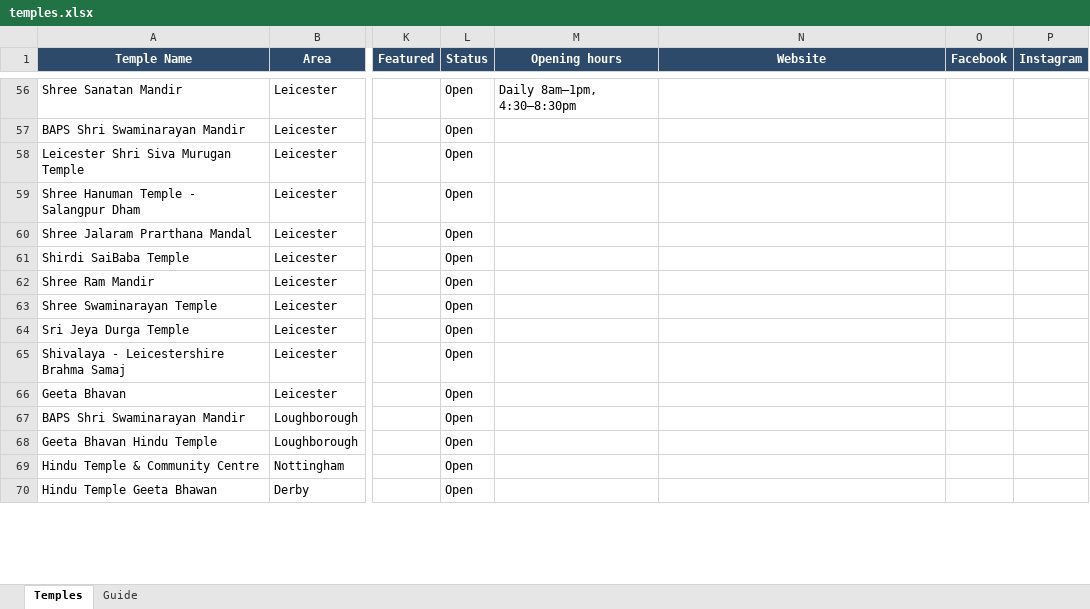
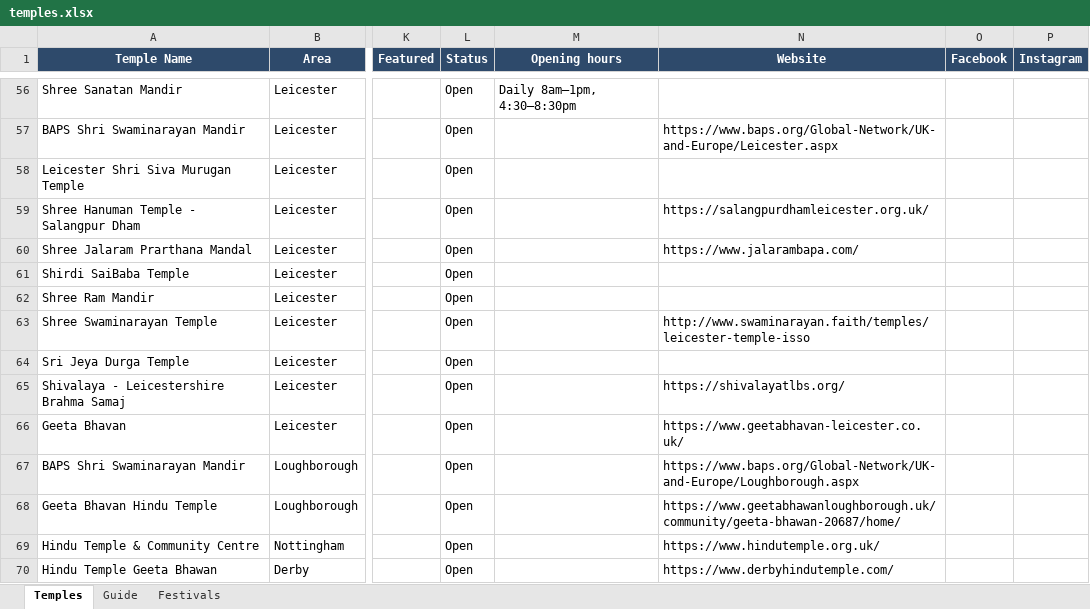
Before and after one commit to Hindu-temples/UK, an Excel workbook: temples.xlsx, sheet Temples, drawn as a sheet; only a part is shown, gaps mark what is left out; values as stored, in another font and other column widths than the file's, no borders; the diff covers the shown part only; the diff names each change by its address in the sheet, - before the commit and + after, or states it on an @@ line.

```diff
--- a/temples.xlsx (sheet Temples)
+++ b/temples.xlsx (sheet Temples)
+sheet tab: Festivals
-N57 (Website): (empty)
+N57 (Website): https://www.baps.org/Global-Network/UK-and-Europe/Leicester.aspx
-N59 (Website): (empty)
+N59 (Website): https://salangpurdhamleicester.org.uk/
-N60 (Website): (empty)
+N60 (Website): https://www.jalarambapa.com/
-N63 (Website): (empty)
+N63 (Website): http://www.swaminarayan.faith/temples/leicester-temple-isso
-N65 (Website): (empty)
+N65 (Website): https://shivalayatlbs.org/
-N66 (Website): (empty)
+N66 (Website): https://www.geetabhavan-leicester.co.uk/
-N67 (Website): (empty)
+N67 (Website): https://www.baps.org/Global-Network/UK-and-Europe/Loughborough.aspx
-N68 (Website): (empty)
+N68 (Website): https://www.geetabhawanloughborough.uk/community/geeta-bhawan-20687/home/
-N69 (Website): (empty)
+N69 (Website): https://www.hindutemple.org.uk/
-N70 (Website): (empty)
+N70 (Website): https://www.derbyhindutemple.com/
```
Also changed, not shown: 1 added row and 108 edited cells elsewhere in this sheet, sheet Guide, 30 other files.
